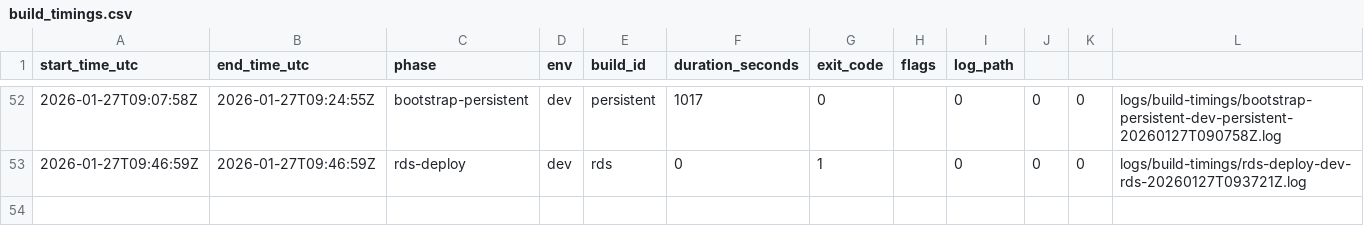
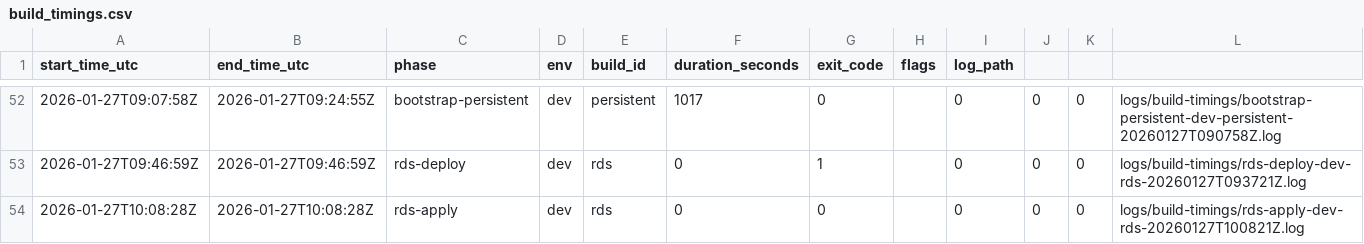
Before and after one commit to mikeybeezy/goldenpath-idp-infra, a CSV file: environments/development/latest/build_timings.csv, drawn as a sheet; only a part is shown, gaps mark what is left out.

Commit message:
chore(registry): record rds-apply for dev build rds
Duration: 0s
Exit Code: 0
Resources: +0 ~0 -0
Log: logs/build-timings/rds-apply-dev-rds-20260127T100821Z.log

```diff
--- a/environments/development/latest/build_timings.csv
+++ b/environments/development/latest/build_timings.csv
@@ -53 +53,2 @@ start_time_utc,end_time_utc,phase,env,build_id,duration_seconds,exit_code,flags,
 2026-01-27T09:46:59Z,2026-01-27T09:46:59Z,rds-deploy,dev,rds,0,1,"",0,0,0,logs/build-timings/rds-deploy-dev-rds-20260127T093721Z.log
+2026-01-27T10:08:28Z,2026-01-27T10:08:28Z,rds-apply,dev,rds,0,0,"",0,0,0,logs/build-timings/rds-apply-dev-rds-20260127T100821Z.log
```
